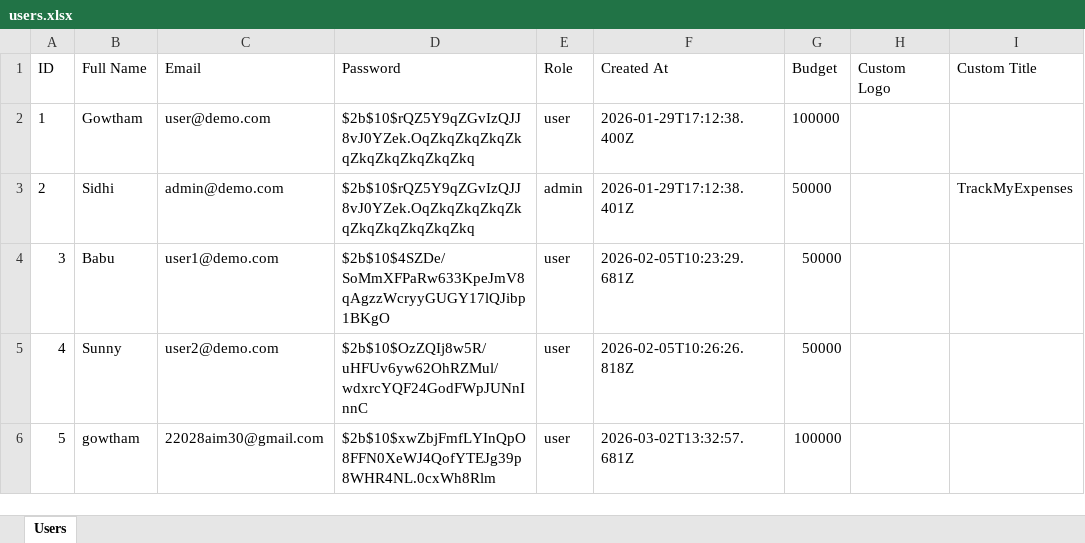
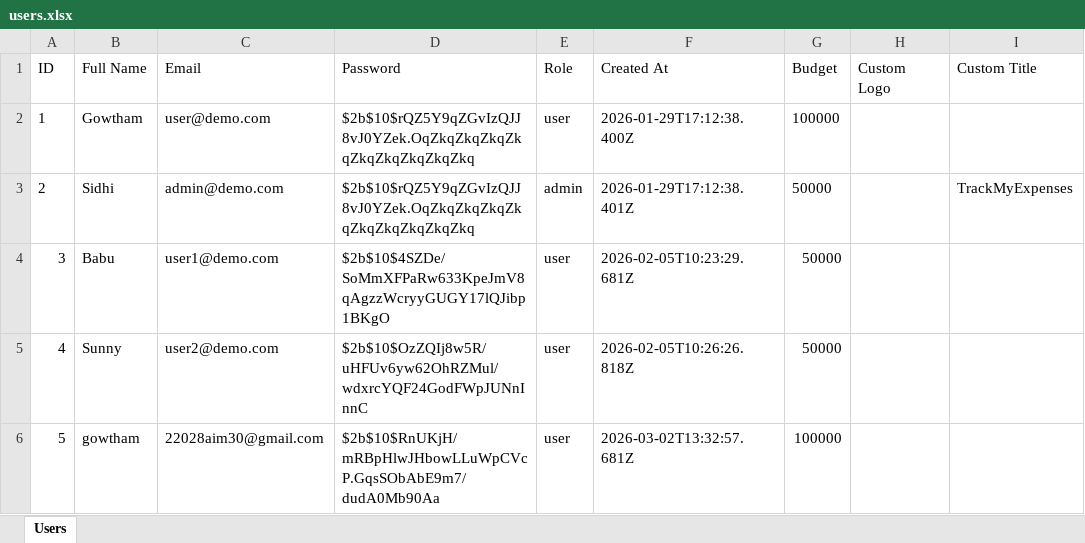
Before and after one commit to gowthammusunuri6/TrackMyExpenses, an Excel workbook: data/users.xlsx, sheet Users, drawn as a sheet; values as stored, in another font and other column widths than the file's, no borders; the diff names each change by its address in the sheet, - before the commit and + after, or states it on an @@ line.

```diff
--- a/data/users.xlsx (sheet Users)
+++ b/data/users.xlsx (sheet Users)
-D6 (Password): $2b$10$xwZbjFmfLYInQpO8FFN0XeWJ4QofYTEJg39p8WHR4NL.0cxWh8Rlm
+D6 (Password): $2b$10$RnUKjH/mRBpHlwJHbowLLuWpCVcP.GqsSObAbE9m7/dudA0Mb90Aa
```
Also changed, not shown: data/expenses.xlsx, 11 other files.
